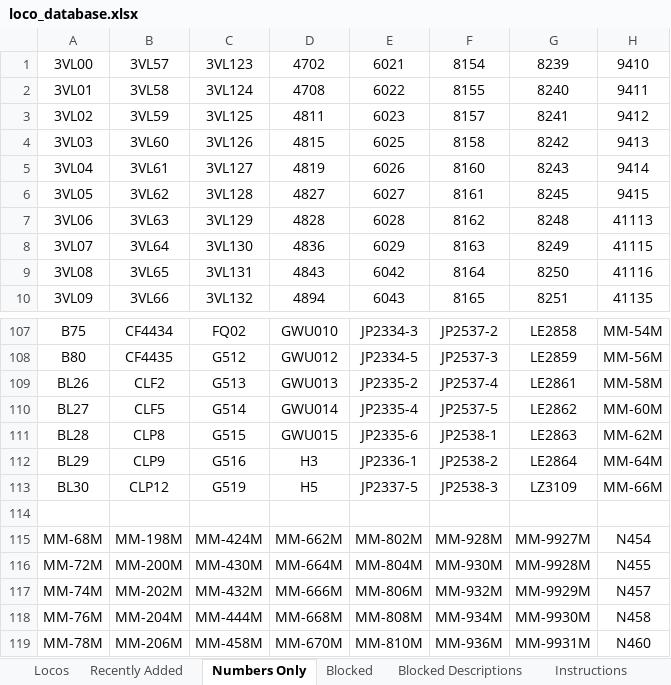
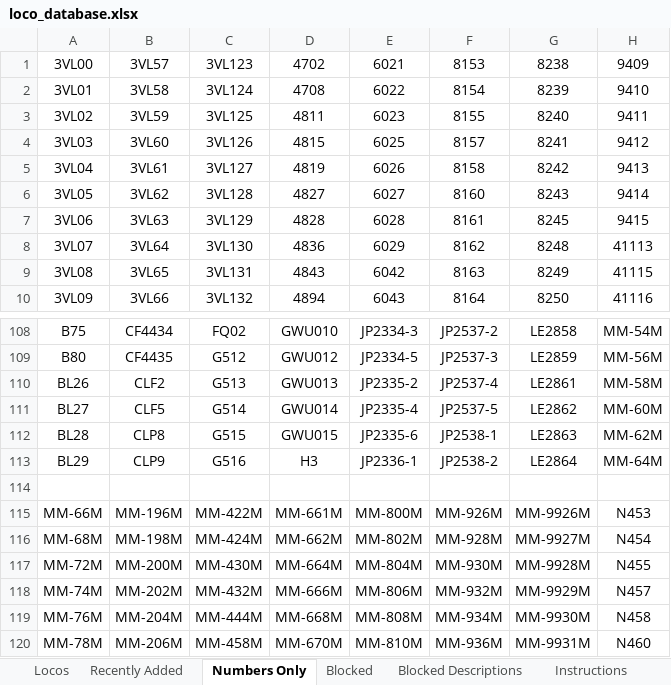
Before and after one commit to grahame21/railops-frontend, an Excel workbook: downloads/loco_database.xlsx, sheet Numbers Only, drawn as a sheet; only a part is shown, gaps mark what is left out; values as stored, in another font and other column widths than the file's, no borders; removed rows and columns are numbered as before the commit, all else as after; the diff covers the shown part only; the diff names each change by its address in the sheet, - before the commit and + after, or states it on an @@ line.

```diff
--- a/downloads/loco_database.xlsx (sheet Numbers Only)
+++ b/downloads/loco_database.xlsx (sheet Numbers Only)
-F1: 8154
+F1: 8153
-G1: 8239
+G1: 8238
-H1: 9410
+H1: 9409
-F2: 8155
+F2: 8154
-G2: 8240
+G2: 8239
-H2: 9411
+H2: 9410
-F3: 8157
+F3: 8155
-G3: 8241
+G3: 8240
-H3: 9412
+H3: 9411
-F4: 8158
+F4: 8157
-G4: 8242
+G4: 8241
-H4: 9413
+H4: 9412
-F5: 8160
+F5: 8158
-G5: 8243
+G5: 8242
-H5: 9414
+H5: 9413
-F6: 8161
+F6: 8160
-G6: 8245
+G6: 8243
-H6: 9415
+H6: 9414
-F7: 8162
+F7: 8161
-G7: 8248
+G7: 8245
-H7: 41113
+H7: 9415
-F8: 8163
+F8: 8162
-G8: 8249
+G8: 8248
-H8: 41115
+H8: 41113
-F9: 8164
+F9: 8163
-G9: 8250
+G9: 8249
-H9: 41116
+H9: 41115
-F10: 8165
+F10: 8164
-G10: 8251
+G10: 8250
-H10: 41135
+H10: 41116
-row 113: BL30 | CLP12 | G519 | H5 | JP2337-5 | JP2538-3 | LZ3109 | MM-66M
+row 115: MM-66M | MM-196M | MM-422M | MM-661M | MM-800M | MM-926M | MM-9926M | N453
```
Also changed, not shown: 3 added rows, 3 removed rows and 180 edited cells elsewhere in this sheet, sheet Locos, sheet Recently Added, downloads/loco_numbers_only.xlsx, 3 other files.
